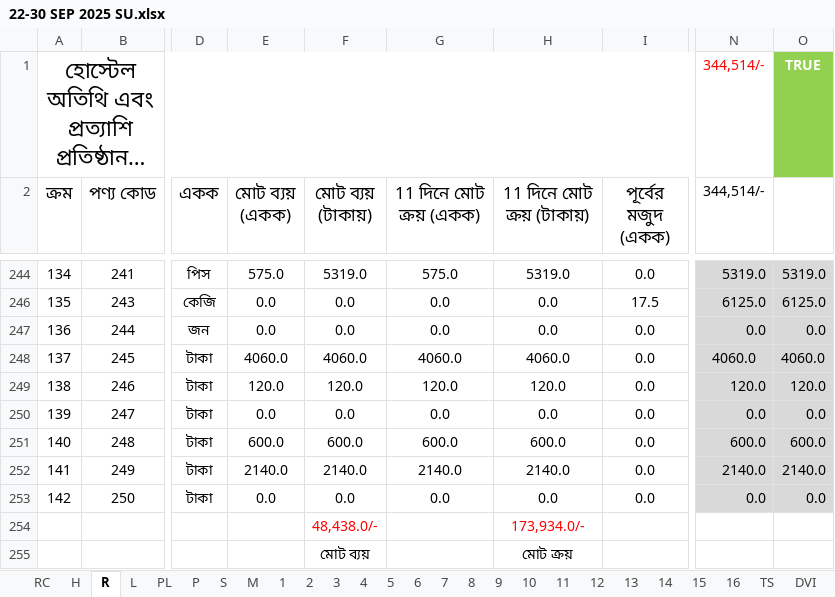
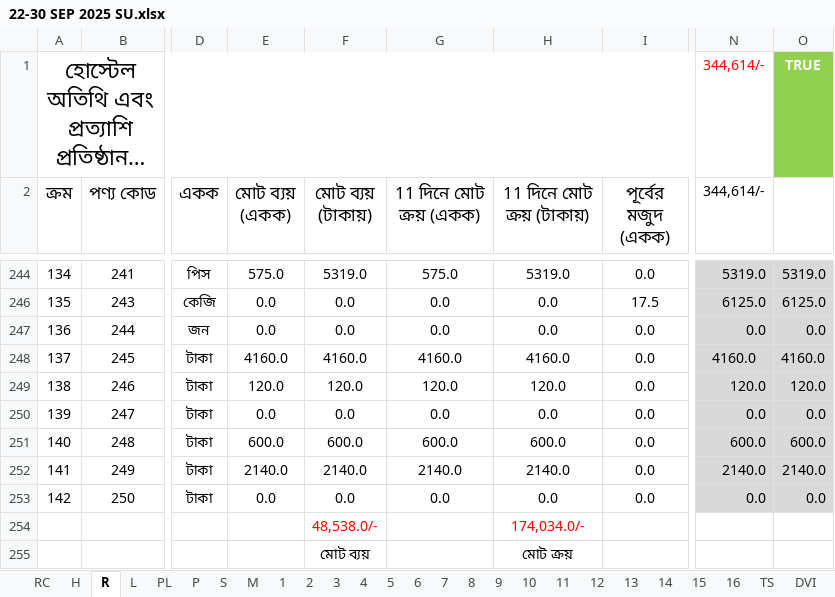
Before and after one commit to nshamim2026/office, an Excel workbook: Store/09-2025 ‍STORE GH/22-30 SEP 2025 SU.xlsx, sheet R, drawn as a sheet; only a part is shown, gaps mark what is left out; long unchanged cells end in …; values as stored, in another font and other column widths than the file's, no borders; conditional formats not drawn; the diff names each change by its address in the sheet, - before the commit and + after, or states it on an @@ line.

```diff
--- a/Store/09-2025 ‍STORE GH/22-30 SEP 2025 SU.xlsx (sheet R)
+++ b/Store/09-2025 ‍STORE GH/22-30 SEP 2025 SU.xlsx (sheet R)
-N1:N2 (344,614/-): 344,514/-
+N1:N2 (344,614/-): 344,614/-
-E248 (মোট ব্যয় (একক)): 4060.0
+E248 (মোট ব্যয় (একক)): 4160.0
-F248 (মোট ব্যয় (টাকায়)): 4060.0
+F248 (মোট ব্যয় (টাকায়)): 4160.0
-G248 (11 দিনে মোট ক্রয় (একক)): 4060.0
+G248 (11 দিনে মোট ক্রয় (একক)): 4160.0
-H248 (11 দিনে মোট ক্রয় (টাকায়)): 4060.0
+H248 (11 দিনে মোট ক্রয় (টাকায়)): 4160.0
-N248 (344,614/-): 4060.0
+N248 (344,614/-): 4160.0
-O248: 4060.0
+O248: 4160.0
-F254 (মোট ব্যয় (টাকায়)): 48,438.0/-
+F254 (মোট ব্যয় (টাকায়)): 48,538.0/-
-H254 (11 দিনে মোট ক্রয় (টাকায়)): 173,934.0/-
+H254 (11 দিনে মোট ক্রয় (টাকায়)): 174,034.0/-
```
Also changed, not shown: sheet 4, sheet P, sheet H, sheet S, sheet M, sheet TS, 3 more sheets, hidden cells.
